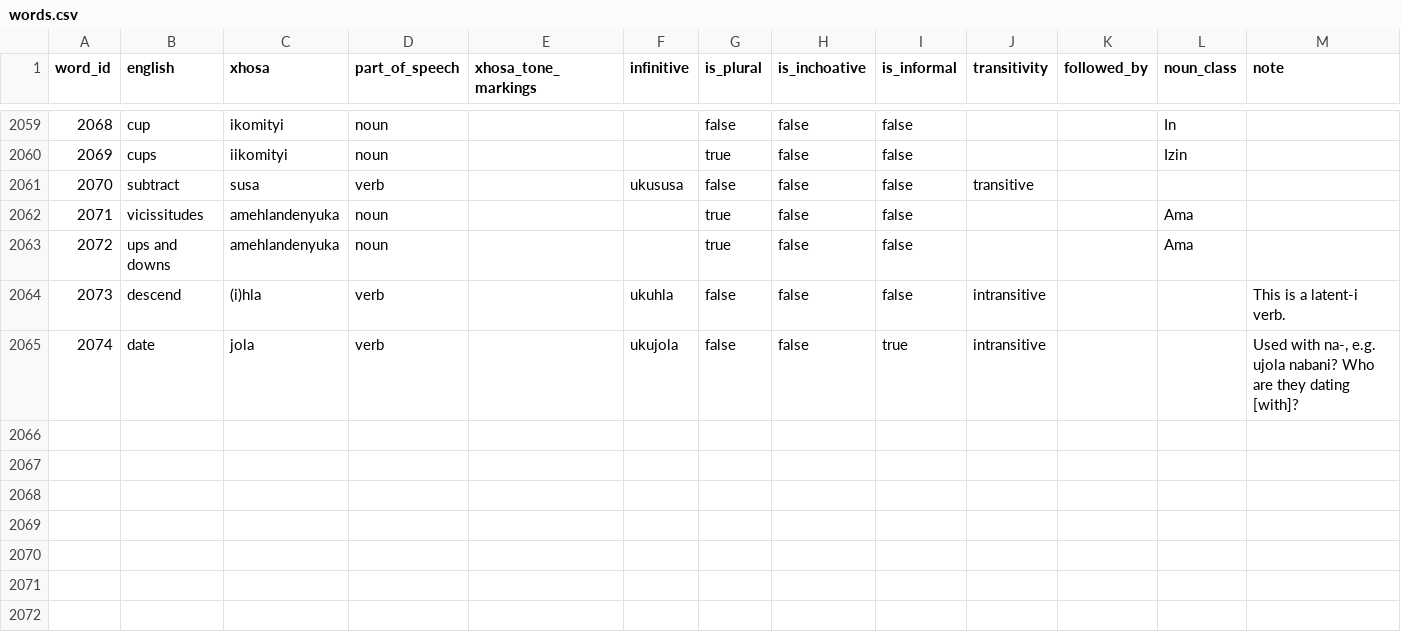
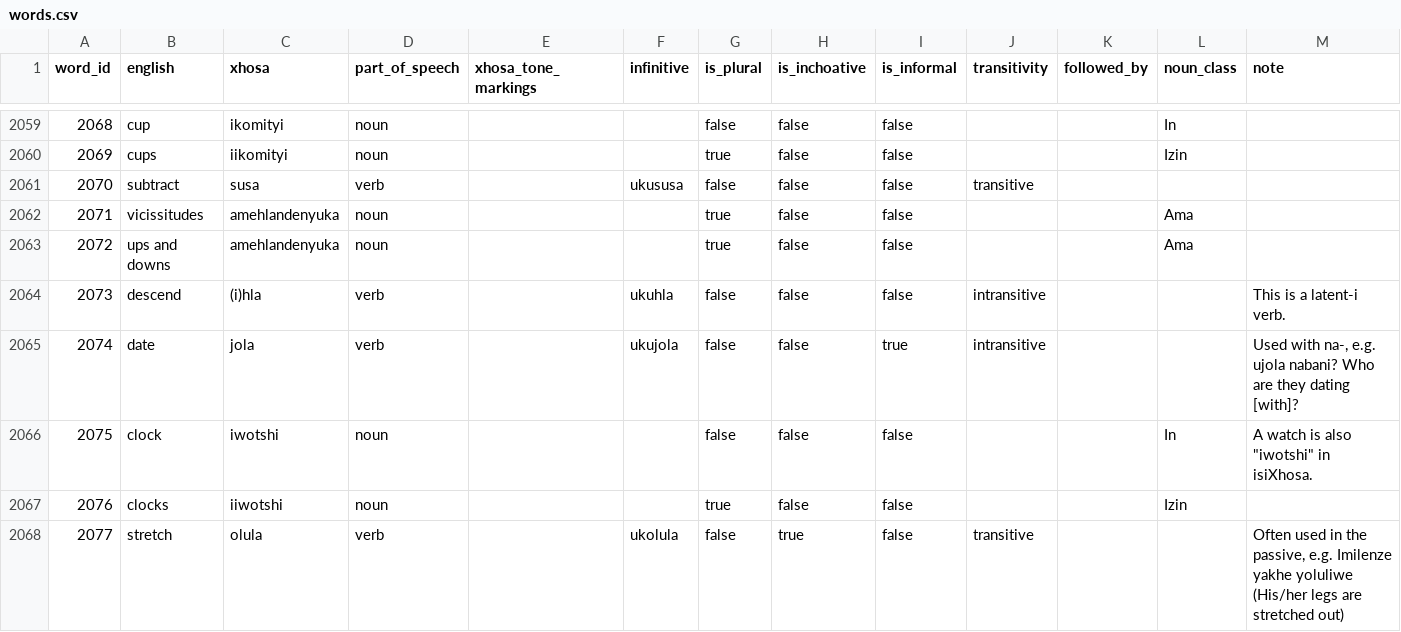
Before and after one commit to IsiXhosa-click/database, a CSV file: words.csv, drawn as a sheet; only a part is shown, gaps mark what is left out; the diff names each change by its address in the sheet, - before the commit and + after, or states it on an @@ line.

Commit message:
Daily backup for 2024-08-11 > > on-behalf-of: @IsiXhosa-click <restiosondev@gmail.com>

```diff
--- a/words.csv
+++ b/words.csv
+row 2066: 2075 | clock | iwotshi | noun |  |  | false | false | false |  |  | In | A watch is also "iwotshi" in isiXhosa.
+row 2067: 2076 | clocks | iiwotshi | noun |  |  | true | false | false |  |  | Izin
+row 2068: 2077 | stretch | olula | verb |  | ukolula | false | true | false | transitive |  |  | Often used in the passive, e.g. Imilenze yakhe yoluliwe (His/her legs are stretched out)
```
Also changed, not shown: examples.csv, linked_words.csv, 1 other file.
